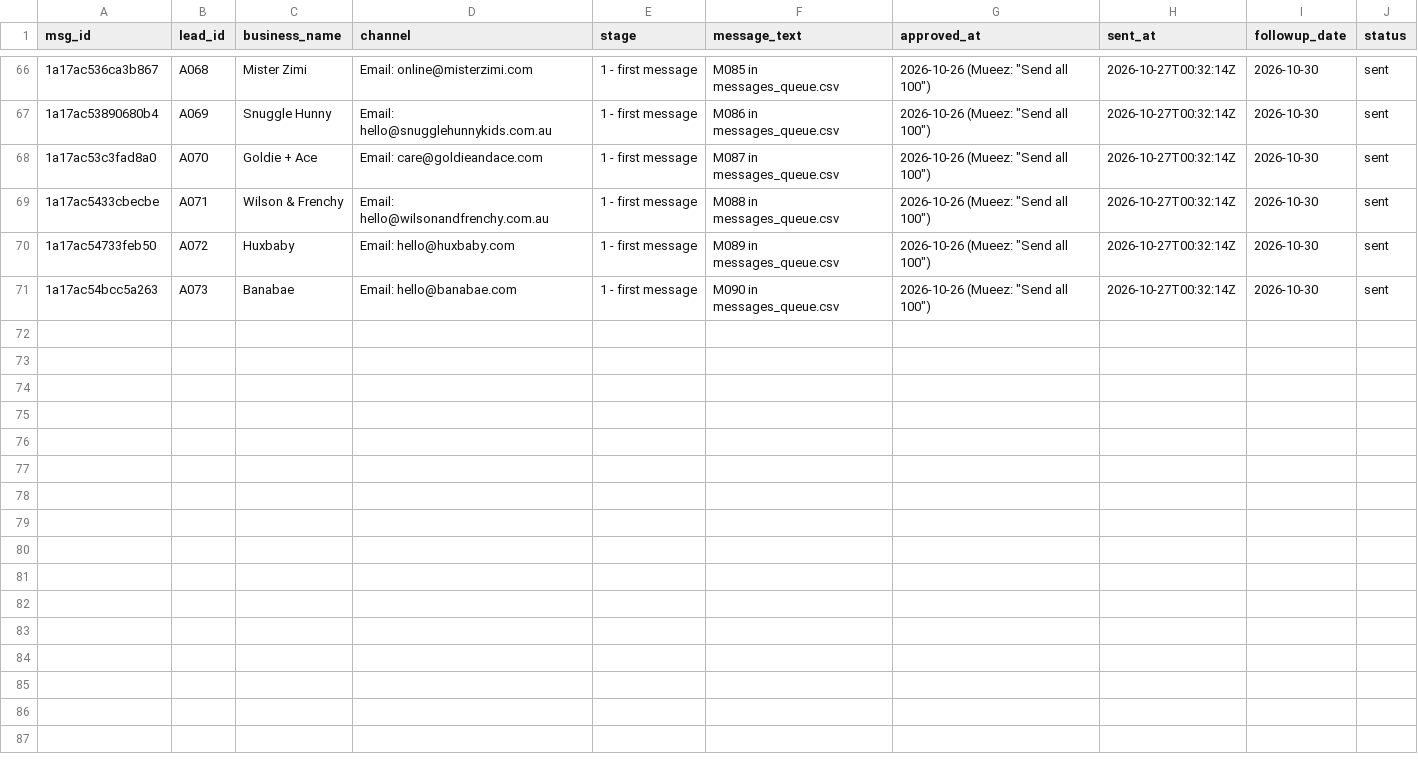
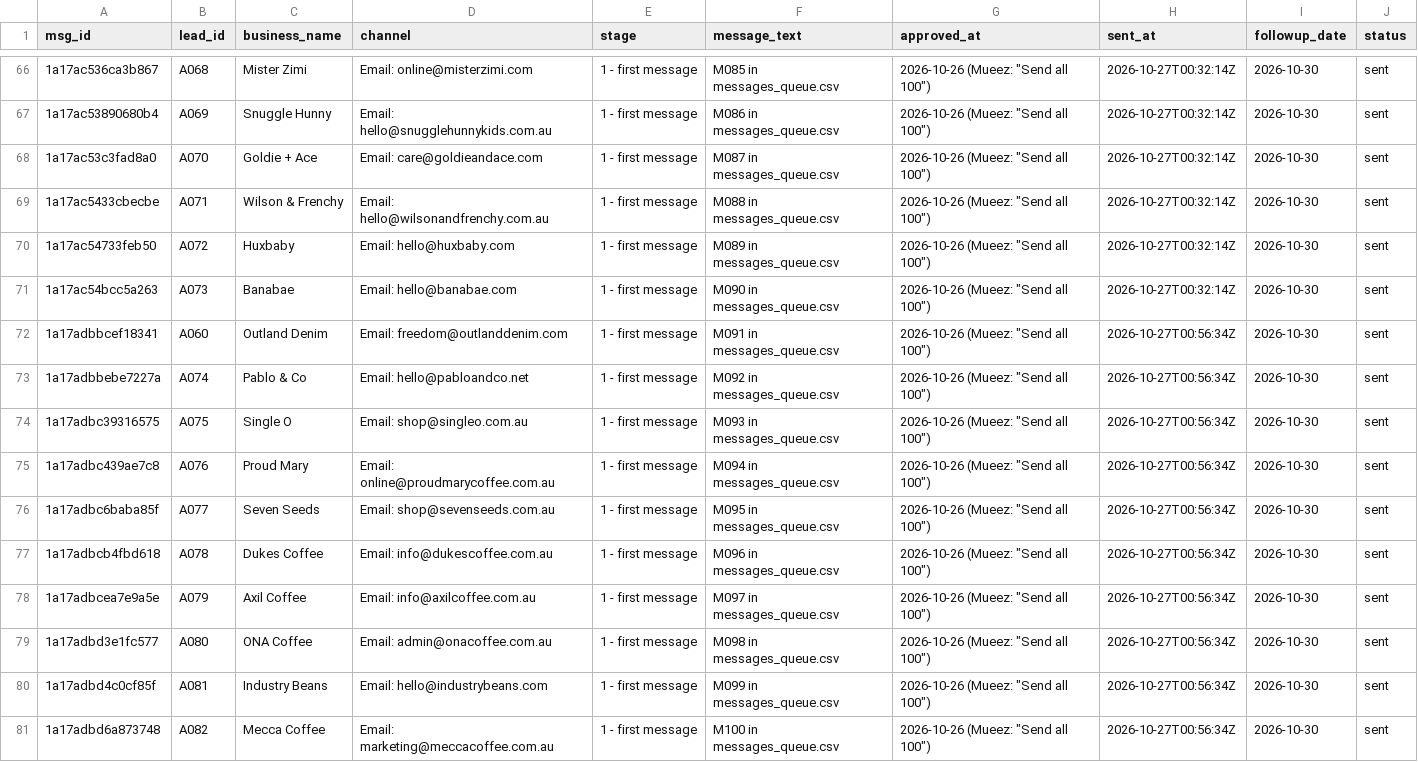
Before and after one commit to mueez-ops/Ads-automation, a CSV file: outreach/sent_log.csv, drawn as a sheet; only a part is shown, gaps mark what is left out.

```diff
--- a/outreach/sent_log.csv
+++ b/outreach/sent_log.csv
@@ -71 +71,11 @@ msg_id,lead_id,business_name,channel,stage,message_text,approved_at,sent_at,foll
 1a17ac54bcc5a263,A073,Banabae,Email: hello@banabae.com,1 - first message,M090 in messages_queue.csv,"2026-10-26 (Mueez: ""Send all 100"")",2026-10-27T00:32:14Z,2026-10-30,sent
+1a17adbbcef18341,A060,Outland Denim,Email: freedom@outlanddenim.com,1 - first message,M091 in messages_queue.csv,"2026-10-26 (Mueez: ""Send all 100"")",2026-10-27T00:56:34Z,2026-10-30,sent
+1a17adbbebe7227a,A074,Pablo & Co,Email: hello@pabloandco.net,1 - first message,M092 in messages_queue.csv,"2026-10-26 (Mueez: ""Send all 100"")",2026-10-27T00:56:34Z,2026-10-30,sent
+1a17adbc39316575,A075,Single O,Email: shop@singleo.com.au,1 - first message,M093 in messages_queue.csv,"2026-10-26 (Mueez: ""Send all 100"")",2026-10-27T00:56:34Z,2026-10-30,sent
+1a17adbc439ae7c8,A076,Proud Mary,Email: online@proudmarycoffee.com.au,1 - first message,M094 in messages_queue.csv,"2026-10-26 (Mueez: ""Send all 100"")",2026-10-27T00:56:34Z,2026-10-30,sent
+1a17adbc6baba85f,A077,Seven Seeds,Email: shop@sevenseeds.com.au,1 - first message,M095 in messages_queue.csv,"2026-10-26 (Mueez: ""Send all 100"")",2026-10-27T00:56:34Z,2026-10-30,sent
+1a17adbcb4fbd618,A078,Dukes Coffee,Email: info@dukescoffee.com.au,1 - first message,M096 in messages_queue.csv,"2026-10-26 (Mueez: ""Send all 100"")",2026-10-27T00:56:34Z,2026-10-30,sent
+1a17adbcea7e9a5e,A079,Axil Coffee,Email: info@axilcoffee.com.au,1 - first message,M097 in messages_queue.csv,"2026-10-26 (Mueez: ""Send all 100"")",2026-10-27T00:56:34Z,2026-10-30,sent
+1a17adbd3e1fc577,A080,ONA Coffee,Email: admin@onacoffee.com.au,1 - first message,M098 in messages_queue.csv,"2026-10-26 (Mueez: ""Send all 100"")",2026-10-27T00:56:34Z,2026-10-30,sent
+1a17adbd4c0cf85f,A081,Industry Beans,Email: hello@industrybeans.com,1 - first message,M099 in messages_queue.csv,"2026-10-26 (Mueez: ""Send all 100"")",2026-10-27T00:56:34Z,2026-10-30,sent
+1a17adbd6a873748,A082,Mecca Coffee,Email: marketing@meccacoffee.com.au,1 - first message,M100 in messages_queue.csv,"2026-10-26 (Mueez: ""Send all 100"")",2026-10-27T00:56:34Z,2026-10-30,sent
```
Also changed, not shown: leads/lead_database.csv, outreach/followups_due.csv, 2 other files.
